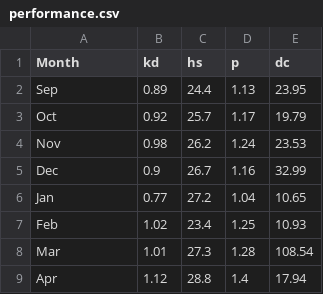
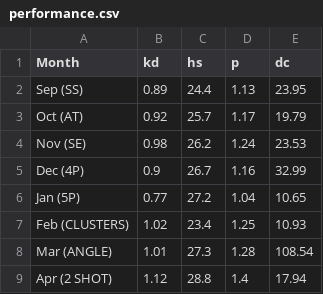
Before and after one commit to nabameet/data-viz-2, a CSV file: performance.csv, drawn as a sheet.

Commit message:
Update performance.csv

```diff
--- a/performance.csv
+++ b/performance.csv
@@ -1,9 +1,9 @@
 Month,kd,hs,p,dc
-Sep,0.89,24.4,1.13,23.95
-Oct,0.92,25.7,1.17,19.79
-Nov,0.98,26.2,1.24,23.53
-Dec,0.9,26.7,1.16,32.99
-Jan,0.77,27.2,1.04,10.65
-Feb,1.02,23.4,1.25,10.93
-Mar,1.01,27.3,1.28,108.54
-Apr,1.12,28.8,1.4,17.94
+Sep (SS),0.89,24.4,1.13,23.95
+Oct (AT),0.92,25.7,1.17,19.79
+Nov (SE),0.98,26.2,1.24,23.53
+Dec (4P),0.9,26.7,1.16,32.99
+Jan (5P),0.77,27.2,1.04,10.65
+Feb (CLUSTERS),1.02,23.4,1.25,10.93
+Mar (ANGLE),1.01,27.3,1.28,108.54
+Apr (2 SHOT),1.12,28.8,1.4,17.94
```
